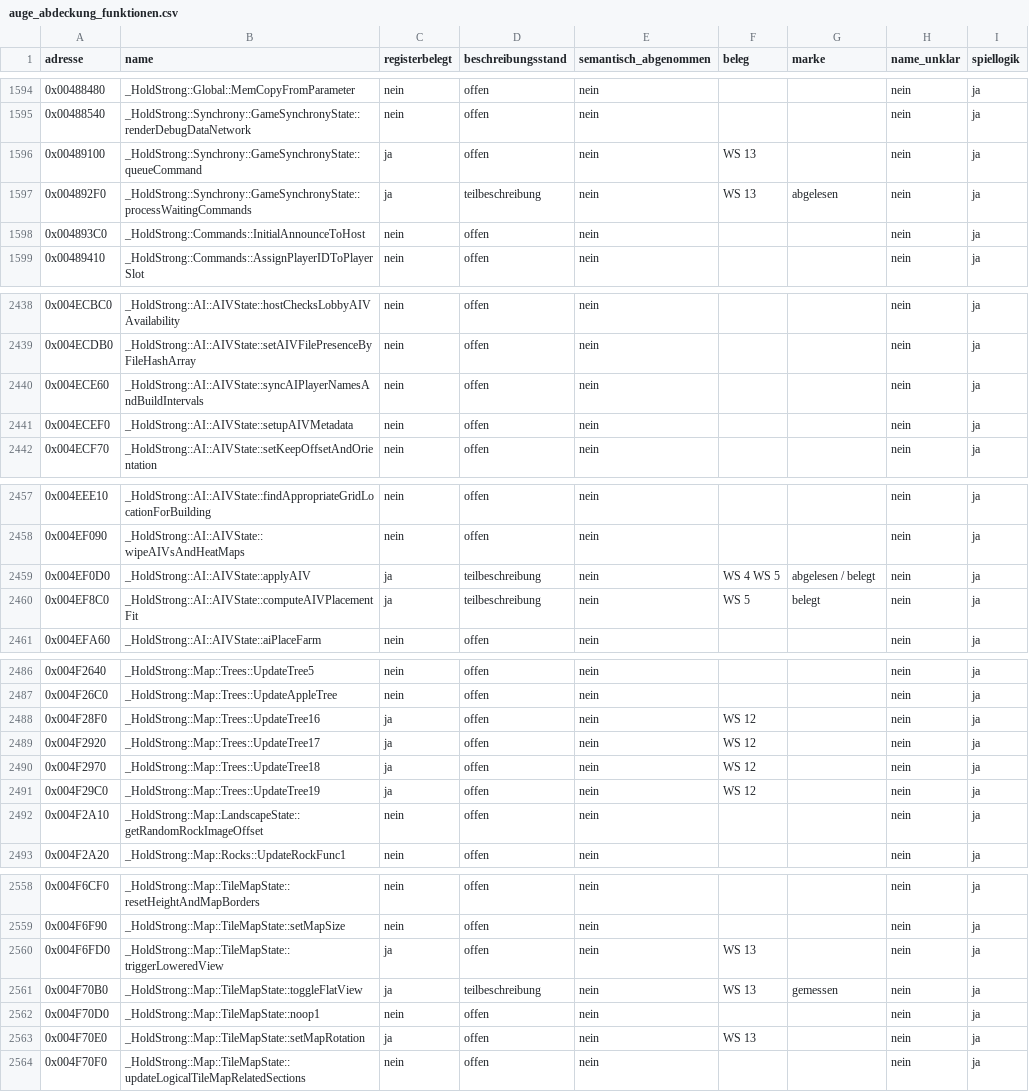
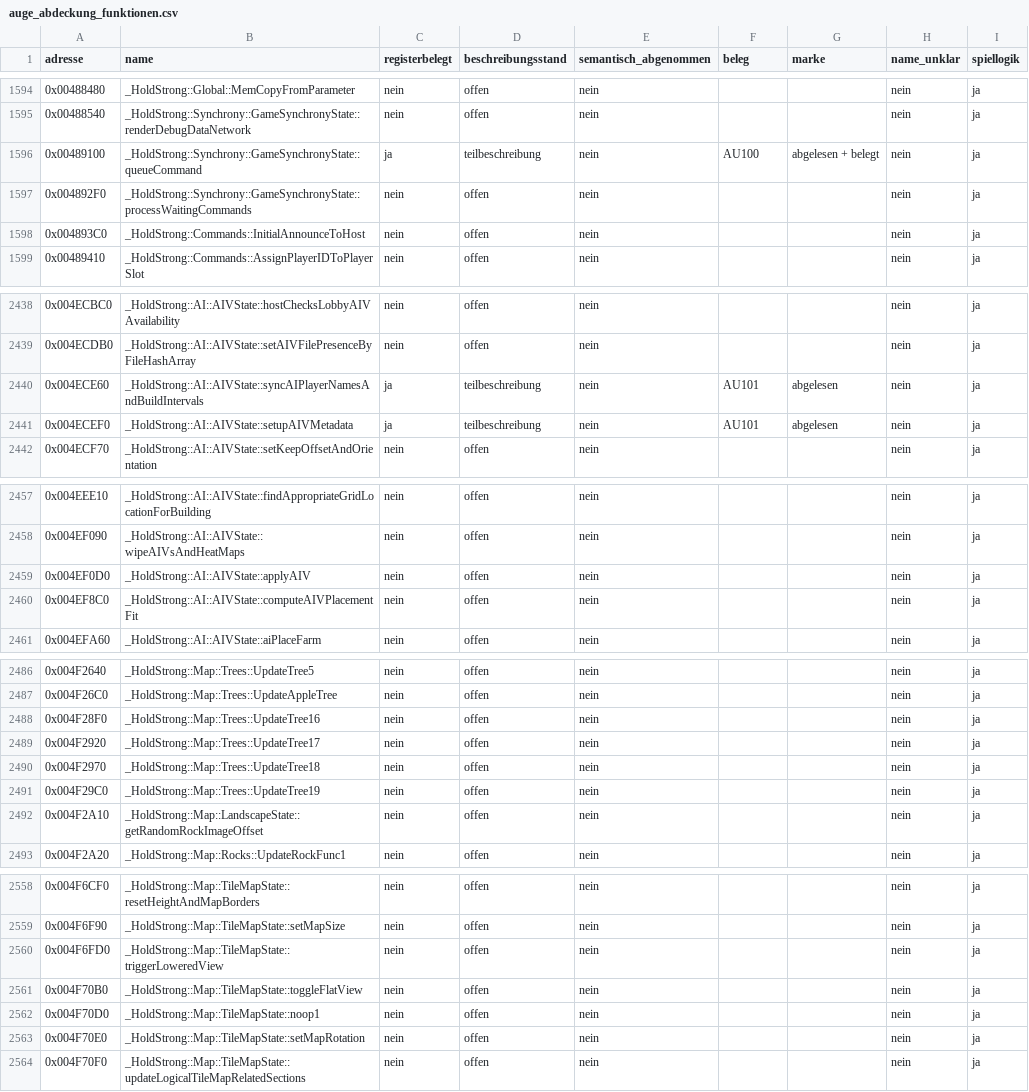
Before and after one commit to DanielFleger/Selfaware-AI, a CSV file: daten/auge_abdeckung_funktionen.csv, drawn as a sheet; only a part is shown, gaps mark what is left out; the diff covers the shown part only.

```diff
--- a/daten/auge_abdeckung_funktionen.csv
+++ b/daten/auge_abdeckung_funktionen.csv
@@ -1595,4 +1595,4 @@
 0x00488540;_HoldStrong::Synchrony::GameSynchronyState::renderDebugDataNetwork;nein;offen;nein;;;nein;ja
-0x00489100;_HoldStrong::Synchrony::GameSynchronyState::queueCommand;ja;offen;nein;WS 13;;nein;ja
-0x004892F0;_HoldStrong::Synchrony::GameSynchronyState::processWaitingCommands;ja;teilbeschreibung;nein;WS 13;abgelesen;nein;ja
+0x00489100;_HoldStrong::Synchrony::GameSynchronyState::queueCommand;ja;teilbeschreibung;nein;AU100;abgelesen + belegt;nein;ja
+0x004892F0;_HoldStrong::Synchrony::GameSynchronyState::processWaitingCommands;nein;offen;nein;;;nein;ja
 0x004893C0;_HoldStrong::Commands::InitialAnnounceToHost;nein;offen;nein;;;nein;ja
@@ -2439,4 +2439,4 @@
 0x004ECDB0;_HoldStrong::AI::AIVState::setAIVFilePresenceByFileHashArray;nein;offen;nein;;;nein;ja
-0x004ECE60;_HoldStrong::AI::AIVState::syncAIPlayerNamesAndBuildIntervals;nein;offen;nein;;;nein;ja
-0x004ECEF0;_HoldStrong::AI::AIVState::setupAIVMetadata;nein;offen;nein;;;nein;ja
+0x004ECE60;_HoldStrong::AI::AIVState::syncAIPlayerNamesAndBuildIntervals;ja;teilbeschreibung;nein;AU101;abgelesen;nein;ja
+0x004ECEF0;_HoldStrong::AI::AIVState::setupAIVMetadata;ja;teilbeschreibung;nein;AU101;abgelesen;nein;ja
 0x004ECF70;_HoldStrong::AI::AIVState::setKeepOffsetAndOrientation;nein;offen;nein;;;nein;ja
@@ -2458,4 +2458,4 @@
 0x004EF090;_HoldStrong::AI::AIVState::wipeAIVsAndHeatMaps;nein;offen;nein;;;nein;ja
-0x004EF0D0;_HoldStrong::AI::AIVState::applyAIV;ja;teilbeschreibung;nein;WS 4 WS 5;abgelesen / belegt;nein;ja
-0x004EF8C0;_HoldStrong::AI::AIVState::computeAIVPlacementFit;ja;teilbeschreibung;nein;WS 5;belegt;nein;ja
+0x004EF0D0;_HoldStrong::AI::AIVState::applyAIV;nein;offen;nein;;;nein;ja
+0x004EF8C0;_HoldStrong::AI::AIVState::computeAIVPlacementFit;nein;offen;nein;;;nein;ja
 0x004EFA60;_HoldStrong::AI::AIVState::aiPlaceFarm;nein;offen;nein;;;nein;ja
@@ -2487,6 +2487,6 @@
 0x004F26C0;_HoldStrong::Map::Trees::UpdateAppleTree;nein;offen;nein;;;nein;ja
-0x004F28F0;_HoldStrong::Map::Trees::UpdateTree16;ja;offen;nein;WS 12;;nein;ja
-0x004F2920;_HoldStrong::Map::Trees::UpdateTree17;ja;offen;nein;WS 12;;nein;ja
-0x004F2970;_HoldStrong::Map::Trees::UpdateTree18;ja;offen;nein;WS 12;;nein;ja
-0x004F29C0;_HoldStrong::Map::Trees::UpdateTree19;ja;offen;nein;WS 12;;nein;ja
+0x004F28F0;_HoldStrong::Map::Trees::UpdateTree16;nein;offen;nein;;;nein;ja
+0x004F2920;_HoldStrong::Map::Trees::UpdateTree17;nein;offen;nein;;;nein;ja
+0x004F2970;_HoldStrong::Map::Trees::UpdateTree18;nein;offen;nein;;;nein;ja
+0x004F29C0;_HoldStrong::Map::Trees::UpdateTree19;nein;offen;nein;;;nein;ja
 0x004F2A10;_HoldStrong::Map::LandscapeState::getRandomRockImageOffset;nein;offen;nein;;;nein;ja
@@ -2559,6 +2559,6 @@
 0x004F6F90;_HoldStrong::Map::TileMapState::setMapSize;nein;offen;nein;;;nein;ja
-0x004F6FD0;_HoldStrong::Map::TileMapState::triggerLoweredView;ja;offen;nein;WS 13;;nein;ja
-0x004F70B0;_HoldStrong::Map::TileMapState::toggleFlatView;ja;teilbeschreibung;nein;WS 13;gemessen;nein;ja
+0x004F6FD0;_HoldStrong::Map::TileMapState::triggerLoweredView;nein;offen;nein;;;nein;ja
+0x004F70B0;_HoldStrong::Map::TileMapState::toggleFlatView;nein;offen;nein;;;nein;ja
 0x004F70D0;_HoldStrong::Map::TileMapState::noop1;nein;offen;nein;;;nein;ja
-0x004F70E0;_HoldStrong::Map::TileMapState::setMapRotation;ja;offen;nein;WS 13;;nein;ja
+0x004F70E0;_HoldStrong::Map::TileMapState::setMapRotation;nein;offen;nein;;;nein;ja
 0x004F70F0;_HoldStrong::Map::TileMapState::updateLogicalTileMapRelatedSections;nein;offen;nein;;;nein;ja
```
Also changed, not shown: 89 edited cells elsewhere in this file, daten/auge_abdeckung_felder.csv, 5 other files.
